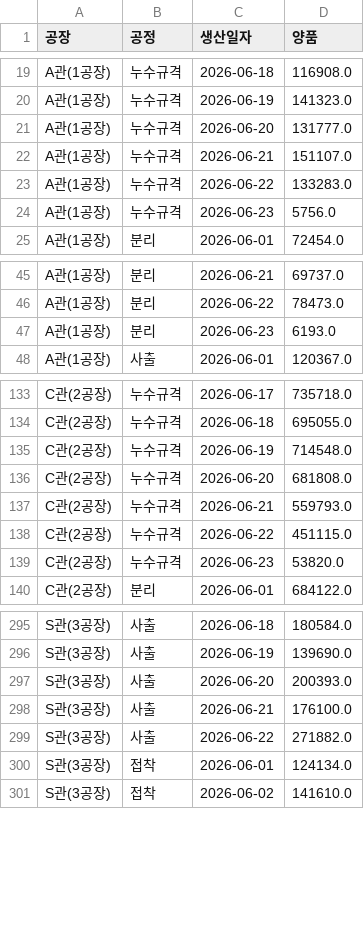
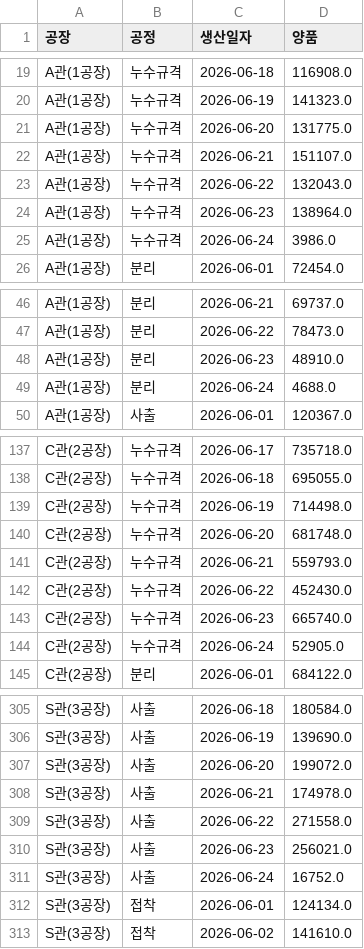
Before and after one commit to interojo-160907/s-prod-demand, a CSV file: out/생산실적_공정별_일별양품.csv, drawn as a sheet; only a part is shown, gaps mark what is left out; the diff covers the shown part only.

```diff
--- a/out/생산실적_공정별_일별양품.csv
+++ b/out/생산실적_공정별_일별양품.csv
@@ -20,6 +20,7 @@ A관(1공장),누수규격,2026-06-18,116908.0
 A관(1공장),누수규격,2026-06-19,141323.0
-A관(1공장),누수규격,2026-06-20,131777.0
+A관(1공장),누수규격,2026-06-20,131775.0
 A관(1공장),누수규격,2026-06-21,151107.0
-A관(1공장),누수규격,2026-06-22,133283.0
-A관(1공장),누수규격,2026-06-23,5756.0
+A관(1공장),누수규격,2026-06-22,132043.0
+A관(1공장),누수규격,2026-06-23,138964.0
+A관(1공장),누수규격,2026-06-24,3986.0
 A관(1공장),분리,2026-06-01,72454.0
@@ -46,3 +47,4 @@ A관(1공장),분리,2026-06-21,69737.0
 A관(1공장),분리,2026-06-22,78473.0
-A관(1공장),분리,2026-06-23,6193.0
+A관(1공장),분리,2026-06-23,48910.0
+A관(1공장),분리,2026-06-24,4688.0
 A관(1공장),사출,2026-06-01,120367.0
@@ -134,7 +138,8 @@ C관(2공장),누수규격,2026-06-17,735718.0
 C관(2공장),누수규격,2026-06-18,695055.0
-C관(2공장),누수규격,2026-06-19,714548.0
-C관(2공장),누수규격,2026-06-20,681808.0
+C관(2공장),누수규격,2026-06-19,714498.0
+C관(2공장),누수규격,2026-06-20,681748.0
 C관(2공장),누수규격,2026-06-21,559793.0
-C관(2공장),누수규격,2026-06-22,451115.0
-C관(2공장),누수규격,2026-06-23,53820.0
+C관(2공장),누수규격,2026-06-22,452430.0
+C관(2공장),누수규격,2026-06-23,665740.0
+C관(2공장),누수규격,2026-06-24,52905.0
 C관(2공장),분리,2026-06-01,684122.0
@@ -296,5 +306,7 @@ S관(3공장),사출,2026-06-18,180584.0
 S관(3공장),사출,2026-06-19,139690.0
-S관(3공장),사출,2026-06-20,200393.0
-S관(3공장),사출,2026-06-21,176100.0
-S관(3공장),사출,2026-06-22,271882.0
+S관(3공장),사출,2026-06-20,199072.0
+S관(3공장),사출,2026-06-21,174978.0
+S관(3공장),사출,2026-06-22,271558.0
+S관(3공장),사출,2026-06-23,256021.0
+S관(3공장),사출,2026-06-24,16752.0
 S관(3공장),접착,2026-06-01,124134.0
```
Also changed, not shown: 9 added rows and 23 edited cells elsewhere in this file, out/설비별_공정_계획수량.csv, out/이니셜별_공정별_합계.csv, 6 other files.
